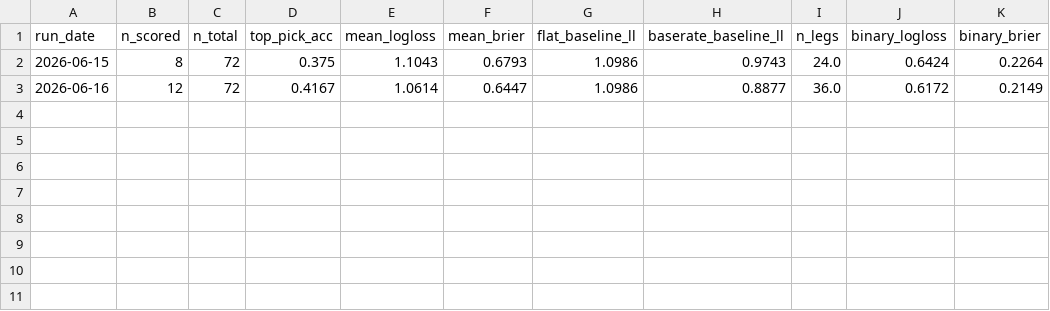
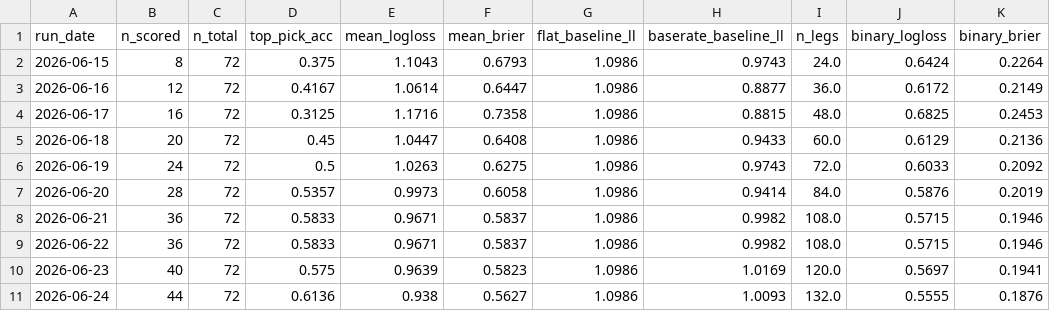
Before and after one commit to aryamanv8/worldcup-2026-model, a CSV file: data/processed/live_2026_scorecard_log.csv, drawn as a sheet.

Commit message:
Strategy v2: market-blend correction + multi-sleeve trading, BTTS tiny live experiment

```diff
--- a/data/processed/live_2026_scorecard_log.csv
+++ b/data/processed/live_2026_scorecard_log.csv
@@ -3 +3,9 @@ run_date,n_scored,n_total,top_pick_acc,mean_logloss,mean_brier,flat_baseline_ll,
 2026-06-16,12,72,0.4167,1.0614,0.6447,1.0986,0.8877,36.0,0.6172,0.2149
+2026-06-17,16,72,0.3125,1.1716,0.7358,1.0986,0.8815,48.0,0.6825,0.2453
+2026-06-18,20,72,0.45,1.0447,0.6408,1.0986,0.9433,60.0,0.6129,0.2136
+2026-06-19,24,72,0.5,1.0263,0.6275,1.0986,0.9743,72.0,0.6033,0.2092
+2026-06-20,28,72,0.5357,0.9973,0.6058,1.0986,0.9414,84.0,0.5876,0.2019
+2026-06-21,36,72,0.5833,0.9671,0.5837,1.0986,0.9982,108.0,0.5715,0.1946
+2026-06-22,36,72,0.5833,0.9671,0.5837,1.0986,0.9982,108.0,0.5715,0.1946
+2026-06-23,40,72,0.575,0.9639,0.5823,1.0986,1.0169,120.0,0.5697,0.1941
+2026-06-24,44,72,0.6136,0.938,0.5627,1.0986,1.0093,132.0,0.5555,0.1876
```
Also changed, not shown: 32 other files.
